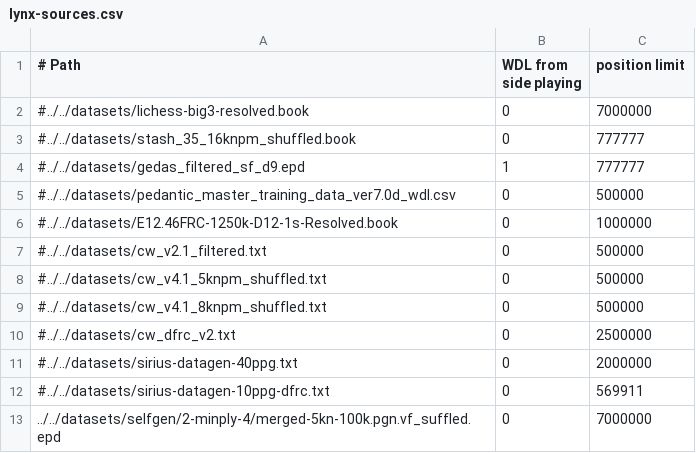
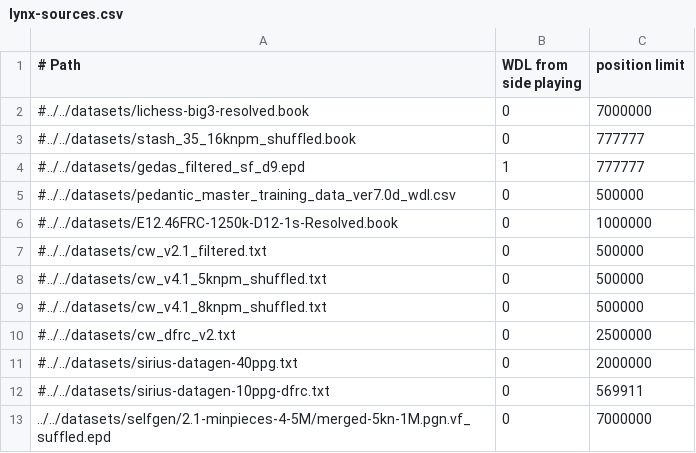
Before and after one commit to lynx-chess/texel-tuner, a CSV file: src/lynx-sources.csv, drawn as a sheet.

```diff
--- a/src/lynx-sources.csv
+++ b/src/lynx-sources.csv
@@ -12,2 +12,2 @@
 #../../datasets/sirius-datagen-10ppg-dfrc.txt,0,569911
-../../datasets/selfgen/2-minply-4/merged-5kn-100k.pgn.vf_suffled.epd,0,7000000
+../../datasets/selfgen/2.1-minpieces-4-5M/merged-5kn-1M.pgn.vf_suffled.epd,0,7000000
```
Also changed, not shown: 1 other file.
